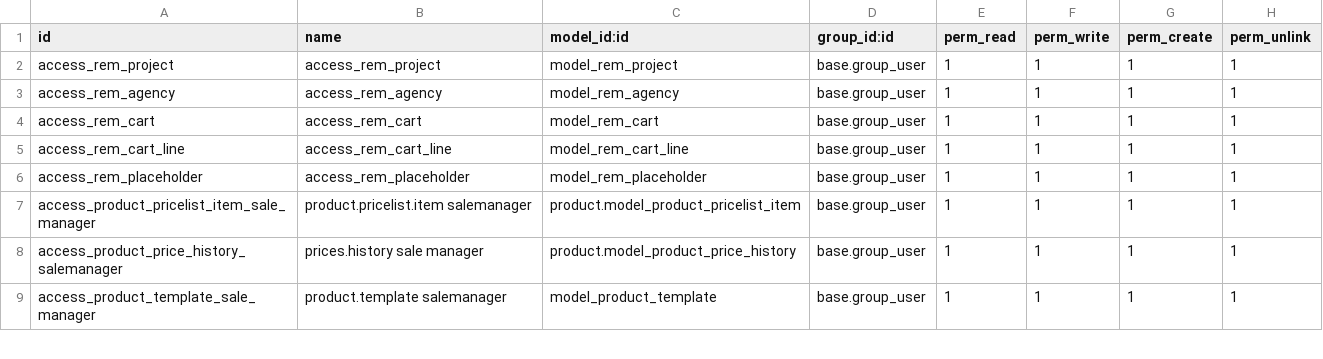
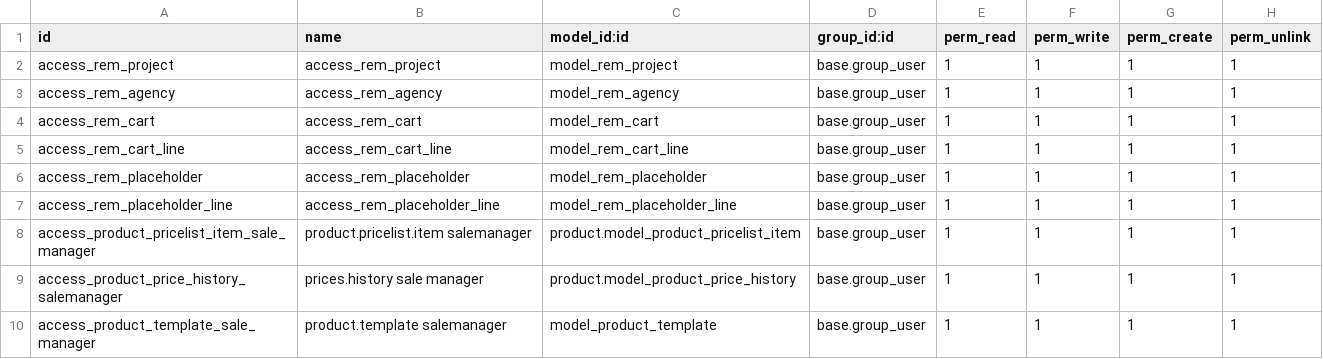
Before and after one commit to thanhht99/real_estate_management_odoo, a CSV file: security/ir.model.access.csv, drawn as a sheet; only a part is shown.

Commit message:
update cart and placeholder

```diff
--- a/security/ir.model.access.csv
+++ b/security/ir.model.access.csv
@@ -6,2 +6,3 @@ access_rem_cart_line,access_rem_cart_line,model_rem_cart_line,base.group_user,1,
 access_rem_placeholder,access_rem_placeholder,model_rem_placeholder,base.group_user,1,1,1,1
+access_rem_placeholder_line,access_rem_placeholder_line,model_rem_placeholder_line,base.group_user,1,1,1,1
 access_product_pricelist_item_sale_manager,product.pricelist.item salemanager,product.model_product_pricelist_item,base.group_user,1,1,1,1
```
Also changed, not shown: 4 other files.
